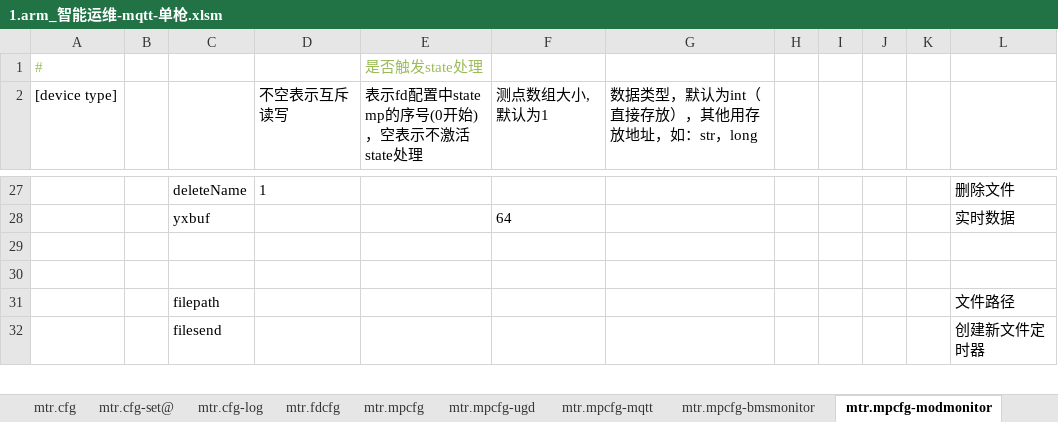
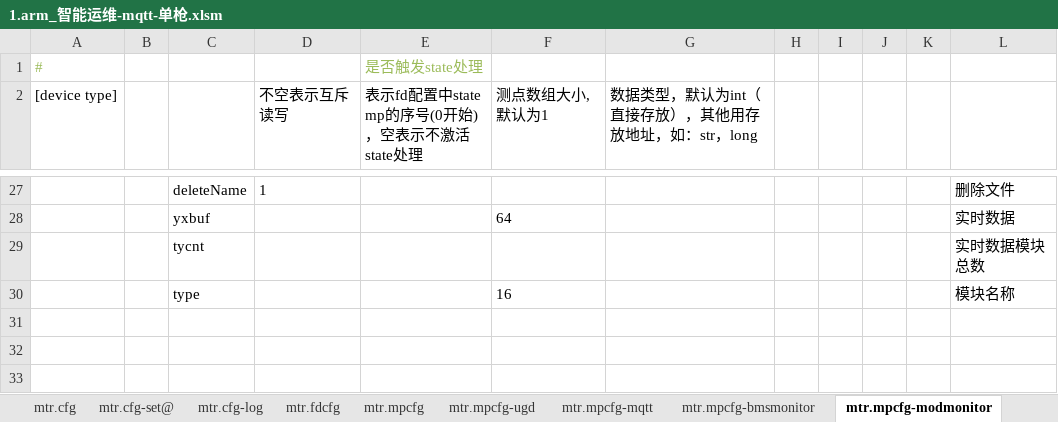
Before and after one commit to lmanzg/intelligence, an Excel workbook: 1.arm_智能运维-mqtt-单枪.xlsm, sheet mtr.mpcfg-modmonitor, drawn as a sheet; only a part is shown, gaps mark what is left out; the shorter side is filled out with more unchanged rows; values as stored, in another font and other column widths than the file's, no borders; the diff names each change by its address in the sheet, - before the commit and + after, or states it on an @@ line.

```diff
--- a/1.arm_智能运维-mqtt-单枪.xlsm (sheet mtr.mpcfg-modmonitor)
+++ b/1.arm_智能运维-mqtt-单枪.xlsm (sheet mtr.mpcfg-modmonitor)
+row 29:  |  | tycnt |  |  |  |  |  |  |  |  | 实时数据模块总数
+row 30:  |  | type |  |  | 16 |  |  |  |  |  | 模块名称
+row 31: (empty)
```
Also changed, not shown: sheet mtr.ctrcfg-modmonitor, hidden cells.
